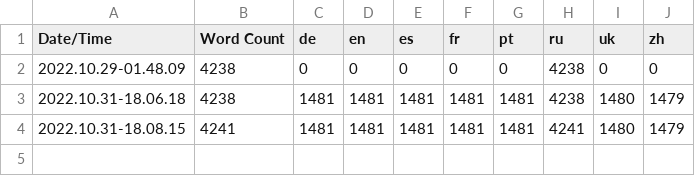
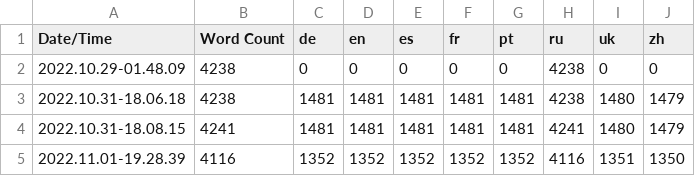
Before and after one commit to Stratosferaa/Prologue, a CSV file: MyProject/Content/Localization/Game/Game.csv, drawn as a sheet; the diff names each change by its address in the sheet, - before the commit and + after, or states it on an @@ line.

```diff
--- a/MyProject/Content/Localization/Game/Game.csv
+++ b/MyProject/Content/Localization/Game/Game.csv
+row 5: 2022.11.01-19.28.39 | 4116 | 1352 | 1352 | 1352 | 1352 | 1352 | 4116 | 1351 | 1350
```
Also changed, not shown: 41 other files.
